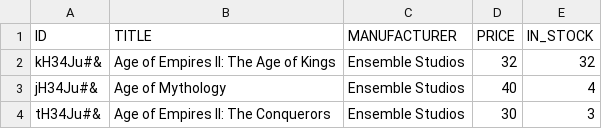
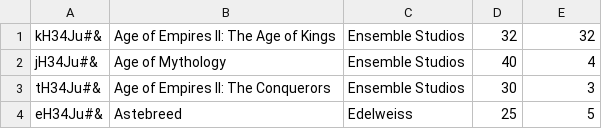
Before and after one commit to CodecoolKRK20173/erp-mvc-ziemotrykmichantek, a CSV file: model/store/games.csv, drawn as a sheet; only a part is shown; the shorter side is filled out with more unchanged rows.

Commit message:
Fixed bugs wih index out of range in print table

```diff
--- a/model/store/games.csv
+++ b/model/store/games.csv
@@ -1,2 +1 @@
-ID;TITLE;MANUFACTURER;PRICE;IN_STOCK
 kH34Ju#&;Age of Empires II: The Age of Kings;Ensemble Studios;32;32
```
Also changed, not shown: 9 other files.
